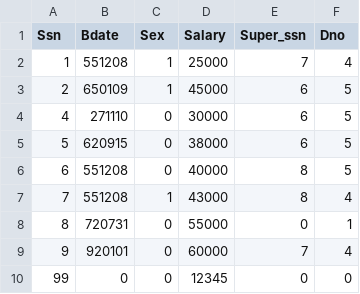
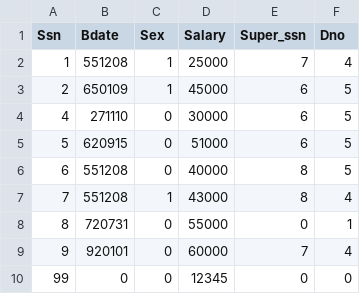
Before and after one commit to hoarfrost32/SimpleRA, a CSV file: data/EMPLOYEE.csv, drawn as a sheet.

```diff
--- a/data/EMPLOYEE.csv
+++ b/data/EMPLOYEE.csv
@@ -4,3 +4,3 @@ Ssn, Bdate, Sex, Salary, Super_ssn, Dno
 4, 271110, 0, 30000, 6, 5
-5, 620915, 0, 38000, 6, 5
+5, 620915, 0, 51000, 6, 5
 6, 551208, 0, 40000, 8, 5
```
Also changed, not shown: 2 other files.
